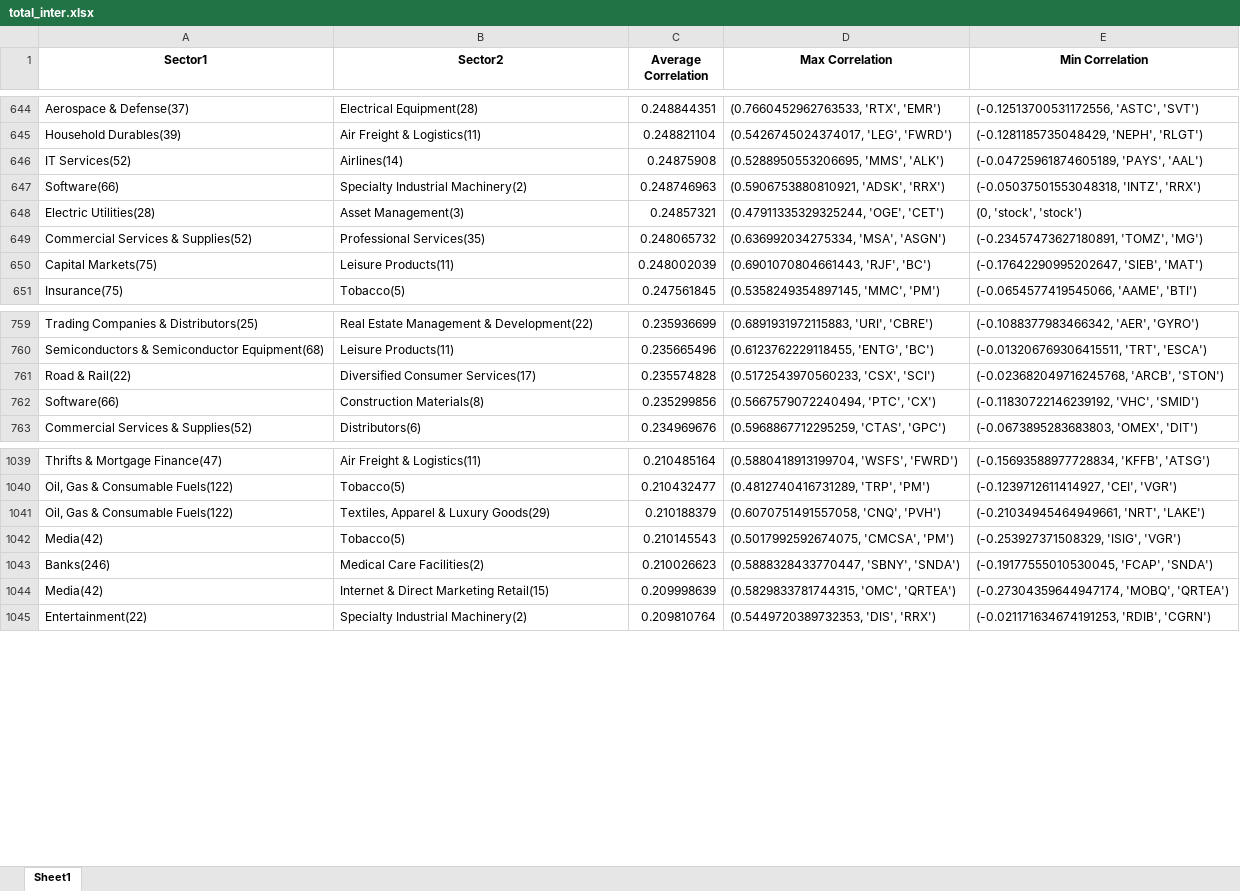
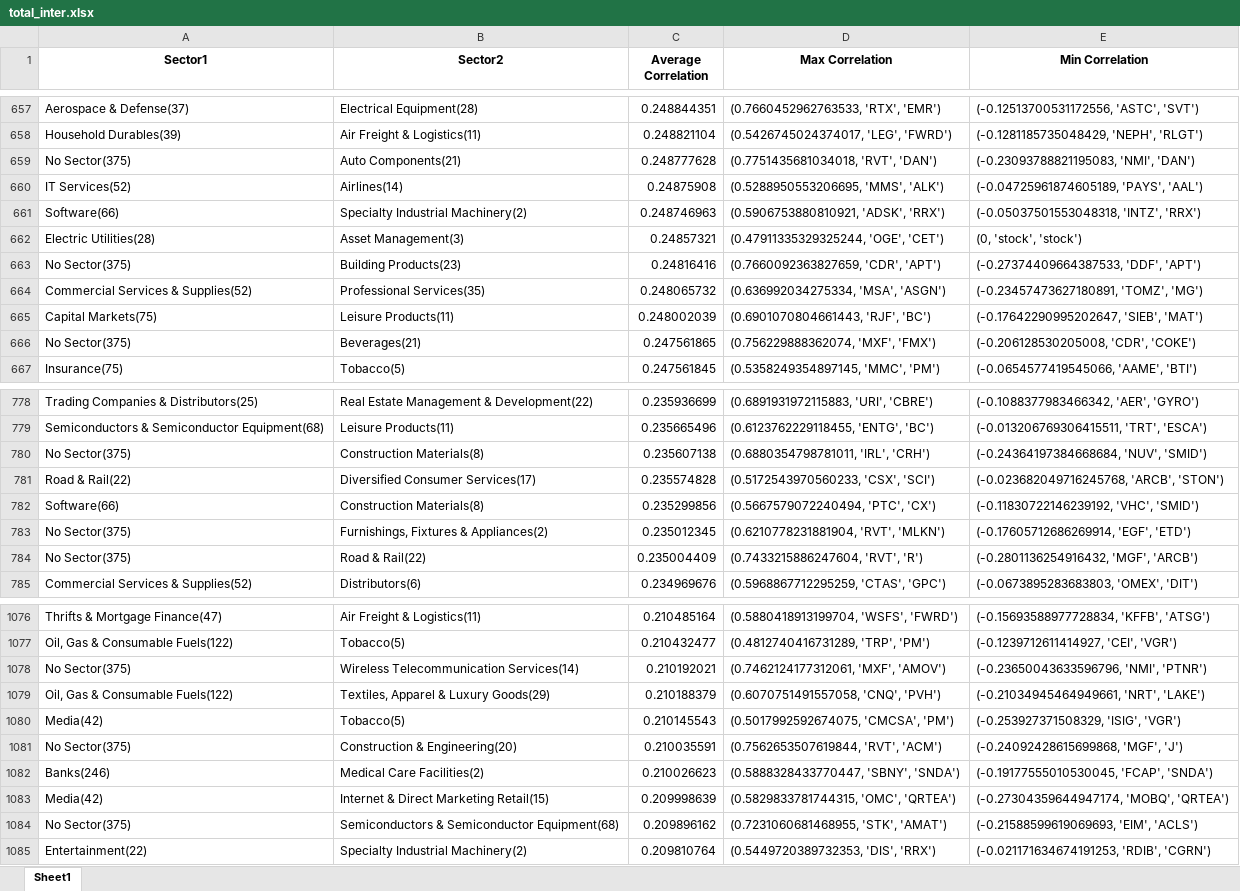
Before and after one commit to deliarm/672_final, an Excel workbook: data/sector_correlations/total_inter.xlsx, sheet Sheet1, drawn as a sheet; only a part is shown, gaps mark what is left out; values as stored, in another font and other column widths than the file's, no borders; the diff covers the shown part only; the diff names each change by its address in the sheet, - before the commit and + after, or states it on an @@ line.

Commit message:
recalculate sector correlations

```diff
--- a/data/sector_correlations/total_inter.xlsx (sheet Sheet1)
+++ b/data/sector_correlations/total_inter.xlsx (sheet Sheet1)
+row 659: No Sector(375) | Auto Components(21) | 0.248777628 | (0.7751435681034018, 'RVT', 'DAN') | (-0.23093788821195083, 'NMI', 'DAN')
+row 663: No Sector(375) | Building Products(23) | 0.24816416 | (0.7660092363827659, 'CDR', 'APT') | (-0.27374409664387533, 'DDF', 'APT')
+row 666: No Sector(375) | Beverages(21) | 0.247561865 | (0.756229888362074, 'MXF', 'FMX') | (-0.206128530205008, 'CDR', 'COKE')
+row 780: No Sector(375) | Construction Materials(8) | 0.235607138 | (0.6880354798781011, 'IRL', 'CRH') | (-0.24364197384668684, 'NUV', 'SMID')
+row 783: No Sector(375) | Furnishings, Fixtures & Appliances(2) | 0.235012345 | (0.6210778231881904, 'RVT', 'MLKN') | (-0.17605712686269914, 'EGF', 'ETD')
+row 784: No Sector(375) | Road & Rail(22) | 0.235004409 | (0.7433215886247604, 'RVT', 'R') | (-0.2801136254916432, 'MGF', 'ARCB')
+row 1078: No Sector(375) | Wireless Telecommunication Services(14) | 0.210192021 | (0.7462124177312061, 'MXF', 'AMOV') | (-0.23650043633596796, 'NMI', 'PTNR')
+row 1081: No Sector(375) | Construction & Engineering(20) | 0.210035591 | (0.7562653507619844, 'RVT', 'ACM') | (-0.24092428615699868, 'MGF', 'J')
+row 1084: No Sector(375) | Semiconductors & Semiconductor Equipment(68) | 0.209896162 | (0.7231060681468955, 'STK', 'AMAT') | (-0.21588599619069693, 'EIM', 'ACLS')
```
Also changed, not shown: 70 added rows elsewhere in this sheet, data/sector_correlations/2010_intra.xlsx, data/sector_correlations/2012_intra.xlsx, 12 other files.
